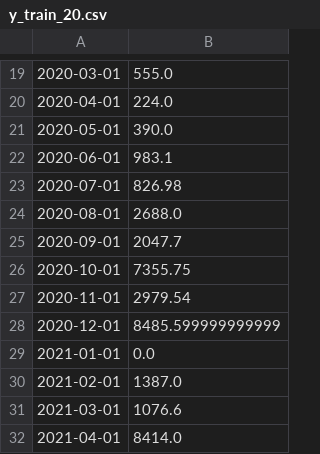
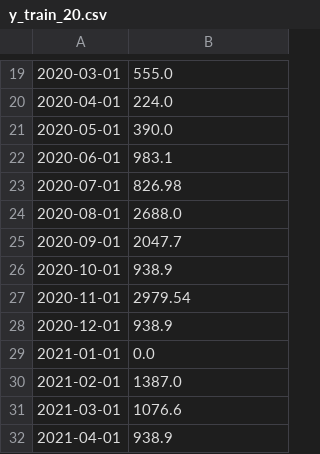
Before and after one commit to MGN19/Siemens-forecast, a CSV file: data/y_train_data/y_train_20.csv, drawn as a sheet; only a part is shown, gaps mark what is left out.

```diff
--- a/data/y_train_data/y_train_20.csv
+++ b/data/y_train_data/y_train_20.csv
@@ -25,5 +25,5 @@
 2020-09-01,2047.7
-2020-10-01,7355.75
+2020-10-01,938.9
 2020-11-01,2979.54
-2020-12-01,8485.599999999999
+2020-12-01,938.9
 2021-01-01,0.0
@@ -31,2 +31,2 @@
 2021-03-01,1076.6
-2021-04-01,8414.0
+2021-04-01,938.9
```
Also changed, not shown: data/y_train_data/y_train_1.csv, data/y_train_data/y_train_16.csv, 9 other files.
